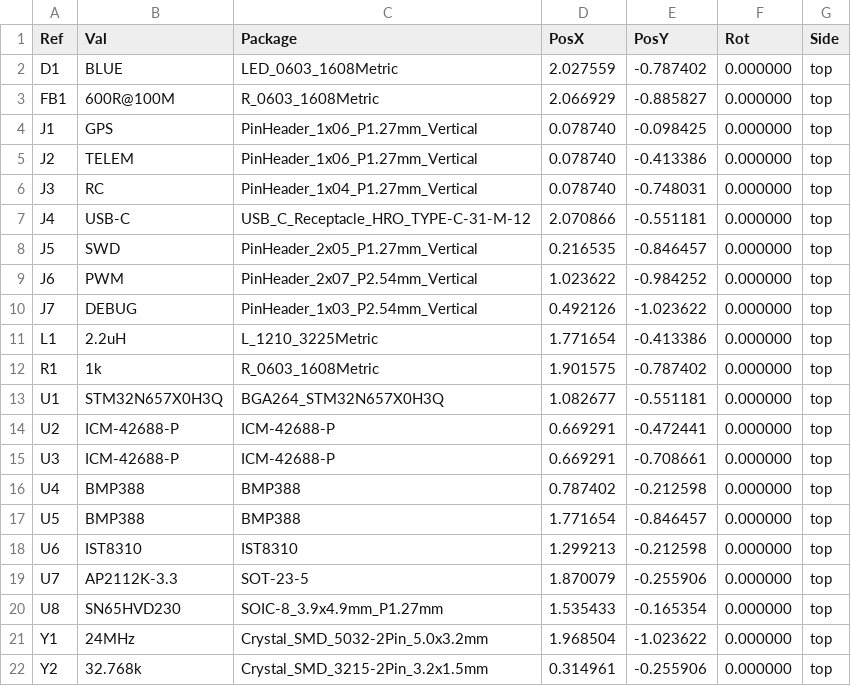
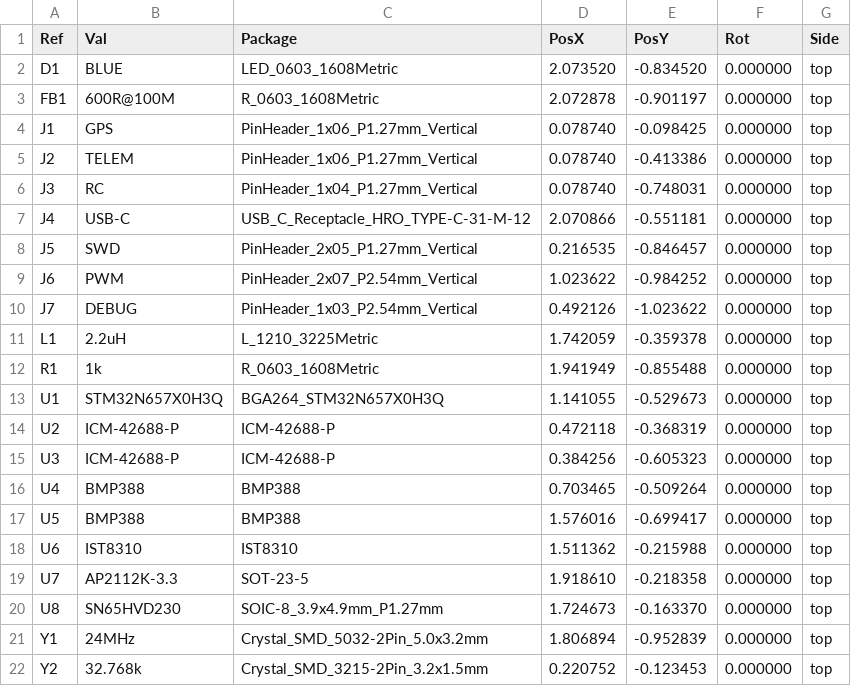
Before and after one commit to DataFlux-Robot/fluxpcb, a CSV file: projects/stm32n6-px4/pcb/board/fab/positions.csv, drawn as a sheet.

Commit message:
K1-K6: 259-project knowhow absorption — 63x faster routing, classified nets, SA placement, scorecard, prompts
THE NUMBERS (stm32n6-px4, 264-ball BGA + 6 layers):
- pcb_layout: 940s -> 14.8s (63x) with clean DRC end-state
- routing chain standalone: 6.7s to CLEAN (score 100/100)
- all three boards re-verified RELEASED; 56 tests green

K1 signal classification + staged routing (ChengminLi/jlceda/boardwise/
jackwang988/KICAD_ENGINE knowhow):
- routing_classes.py: deterministic critical/normal/power classifier;
  Power(0.4mm)/Critical(IPC width)/Default net classes written into
  .kicad_pro -> DSN export -> Freerouting routes per class
- route_embedded: critical-first pair ordering + per-net track width +
  width-aware clearance margins

K2 power reference-layout templates (ChengminLi loop-aware, FulongLi
real-copper loops, Konnect reference circuits):
- power_layout.py: LDO C_in/C_out flanking + loop-area budget; SMPS
  inductor-at-VLX; buck template; loop_area gate metric

K3 SA placement refinement (elcruzo/tbrandenburg/Nsai-roshan/yelabb):
- placement/refine.py: numpy annealing on the rule-based initial
  (HPWL + overlap + decap + edge cost), never-worsens, analytic
  validation gate; N6 board: cost 84.5 -> 20.6, both latent overlaps
  fixed, L-router closes 117 pairs in one pass (was 96 residue)

K4 routing quality scorecard + structured repair (CyrilKafle 28-check
battery, takzen heuristics, biosshot checkpointed transactions):
- routing_quality.py: 0-100 score + findings into route_report.json;
  structured_feedback feeds the engine's bounded retry (no more blind
  full-text re-runs)

K5 Freerouting SES loop (AvatarSD/KiSkill, charlesmmorais):
- ses2kicad.py: SES session parser + injector (bypasses the DSN
  batch-save NPE path); FR attempts bounded 480s w/ timeout capture;
  falls through cleanly to the (now excellent) classified L-router

K6 versioned prompts (PDF review priorities):
- prompts/requirements.md (schema + few-shot + prohibitions + honesty
  boundary + structured-retry rules)
- prompts/placement.md (SYSTEM_PLACEMENT constraint YAML, family rules)
- prompts/route_repair.md (whitelist repair actions, no coordinate tracks)
- stage_requirements loads versioned files w/ offline fallback

KNOWHOW.md: auditable source-project -> feature mapping table

```diff
--- a/projects/stm32n6-px4/pcb/board/fab/positions.csv
+++ b/projects/stm32n6-px4/pcb/board/fab/positions.csv
@@ -1,4 +1,4 @@
 Ref,Val,Package,PosX,PosY,Rot,Side
-"D1","BLUE","LED_0603_1608Metric",2.027559,-0.787402,0.000000,top
-"FB1","600R@100M","R_0603_1608Metric",2.066929,-0.885827,0.000000,top
+"D1","BLUE","LED_0603_1608Metric",2.073520,-0.834520,0.000000,top
+"FB1","600R@100M","R_0603_1608Metric",2.072878,-0.901197,0.000000,top
 "J1","GPS","PinHeader_1x06_P1.27mm_Vertical",0.078740,-0.098425,0.000000,top
@@ -10,13 +10,13 @@ Ref,Val,Package,PosX,PosY,Rot,Side
 "J7","DEBUG","PinHeader_1x03_P2.54mm_Vertical",0.492126,-1.023622,0.000000,top
-"L1","2.2uH","L_1210_3225Metric",1.771654,-0.413386,0.000000,top
-"R1","1k","R_0603_1608Metric",1.901575,-0.787402,0.000000,top
-"U1","STM32N657X0H3Q","BGA264_STM32N657X0H3Q",1.082677,-0.551181,0.000000,top
-"U2","ICM-42688-P","ICM-42688-P",0.669291,-0.472441,0.000000,top
-"U3","ICM-42688-P","ICM-42688-P",0.669291,-0.708661,0.000000,top
-"U4","BMP388","BMP388",0.787402,-0.212598,0.000000,top
-"U5","BMP388","BMP388",1.771654,-0.846457,0.000000,top
-"U6","IST8310","IST8310",1.299213,-0.212598,0.000000,top
-"U7","AP2112K-3.3","SOT-23-5",1.870079,-0.255906,0.000000,top
-"U8","SN65HVD230","SOIC-8_3.9x4.9mm_P1.27mm",1.535433,-0.165354,0.000000,top
-"Y1","24MHz","Crystal_SMD_5032-2Pin_5.0x3.2mm",1.968504,-1.023622,0.000000,top
-"Y2","32.768k","Crystal_SMD_3215-2Pin_3.2x1.5mm",0.314961,-0.255906,0.000000,top
+"L1","2.2uH","L_1210_3225Metric",1.742059,-0.359378,0.000000,top
+"R1","1k","R_0603_1608Metric",1.941949,-0.855488,0.000000,top
+"U1","STM32N657X0H3Q","BGA264_STM32N657X0H3Q",1.141055,-0.529673,0.000000,top
+"U2","ICM-42688-P","ICM-42688-P",0.472118,-0.368319,0.000000,top
+"U3","ICM-42688-P","ICM-42688-P",0.384256,-0.605323,0.000000,top
+"U4","BMP388","BMP388",0.703465,-0.509264,0.000000,top
+"U5","BMP388","BMP388",1.576016,-0.699417,0.000000,top
+"U6","IST8310","IST8310",1.511362,-0.215988,0.000000,top
+"U7","AP2112K-3.3","SOT-23-5",1.918610,-0.218358,0.000000,top
+"U8","SN65HVD230","SOIC-8_3.9x4.9mm_P1.27mm",1.724673,-0.163370,0.000000,top
+"Y1","24MHz","Crystal_SMD_5032-2Pin_5.0x3.2mm",1.806894,-0.952839,0.000000,top
+"Y2","32.768k","Crystal_SMD_3215-2Pin_3.2x1.5mm",0.220752,-0.123453,0.000000,top
```
Also changed, not shown: 44 other files.
